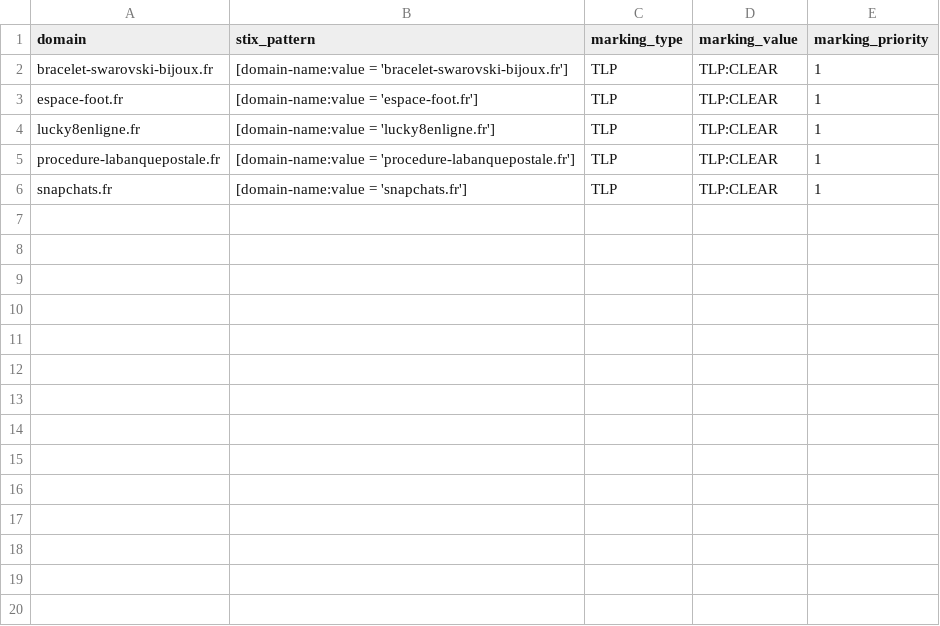
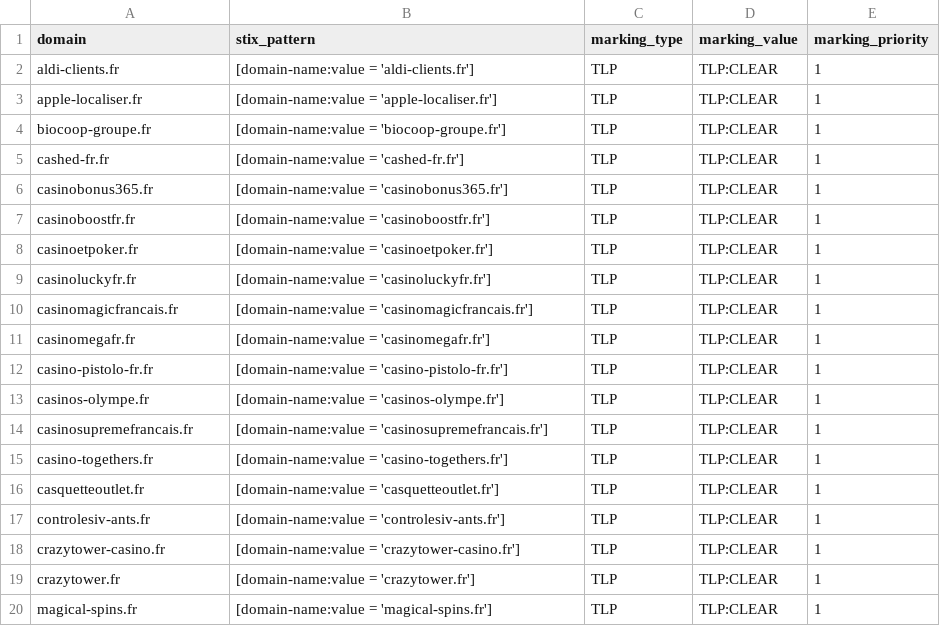
Before and after one commit to DreadFog/red_flag_domains_csv_feed_opencti, a CSV file: daily_domains.csv, drawn as a sheet; only a part is shown; the diff covers the shown part only.

```diff
--- a/daily_domains.csv
+++ b/daily_domains.csv
@@ -1,6 +1,20 @@
 domain,stix_pattern,marking_type,marking_value,marking_priority
-bracelet-swarovski-bijoux.fr,[domain-name:value = 'bracelet-swarovski-bijoux.fr'],TLP,TLP:CLEAR,1
-espace-foot.fr,[domain-name:value = 'espace-foot.fr'],TLP,TLP:CLEAR,1
-lucky8enligne.fr,[domain-name:value = 'lucky8enligne.fr'],TLP,TLP:CLEAR,1
-procedure-labanquepostale.fr,[domain-name:value = 'procedure-labanquepostale.fr'],TLP,TLP:CLEAR,1
-snapchats.fr,[domain-name:value = 'snapchats.fr'],TLP,TLP:CLEAR,1
+aldi-clients.fr,[domain-name:value = 'aldi-clients.fr'],TLP,TLP:CLEAR,1
+apple-localiser.fr,[domain-name:value = 'apple-localiser.fr'],TLP,TLP:CLEAR,1
+biocoop-groupe.fr,[domain-name:value = 'biocoop-groupe.fr'],TLP,TLP:CLEAR,1
+cashed-fr.fr,[domain-name:value = 'cashed-fr.fr'],TLP,TLP:CLEAR,1
+casinobonus365.fr,[domain-name:value = 'casinobonus365.fr'],TLP,TLP:CLEAR,1
+casinoboostfr.fr,[domain-name:value = 'casinoboostfr.fr'],TLP,TLP:CLEAR,1
+casinoetpoker.fr,[domain-name:value = 'casinoetpoker.fr'],TLP,TLP:CLEAR,1
+casinoluckyfr.fr,[domain-name:value = 'casinoluckyfr.fr'],TLP,TLP:CLEAR,1
+casinomagicfrancais.fr,[domain-name:value = 'casinomagicfrancais.fr'],TLP,TLP:CLEAR,1
+casinomegafr.fr,[domain-name:value = 'casinomegafr.fr'],TLP,TLP:CLEAR,1
+casino-pistolo-fr.fr,[domain-name:value = 'casino-pistolo-fr.fr'],TLP,TLP:CLEAR,1
+casinos-olympe.fr,[domain-name:value = 'casinos-olympe.fr'],TLP,TLP:CLEAR,1
+casinosupremefrancais.fr,[domain-name:value = 'casinosupremefrancais.fr'],TLP,TLP:CLEAR,1
+casino-togethers.fr,[domain-name:value = 'casino-togethers.fr'],TLP,TLP:CLEAR,1
+casquetteoutlet.fr,[domain-name:value = 'casquetteoutlet.fr'],TLP,TLP:CLEAR,1
+controlesiv-ants.fr,[domain-name:value = 'controlesiv-ants.fr'],TLP,TLP:CLEAR,1
+crazytower-casino.fr,[domain-name:value = 'crazytower-casino.fr'],TLP,TLP:CLEAR,1
+crazytower.fr,[domain-name:value = 'crazytower.fr'],TLP,TLP:CLEAR,1
+magical-spins.fr,[domain-name:value = 'magical-spins.fr'],TLP,TLP:CLEAR,1
```
Also changed, not shown: 13 added rows elsewhere in this file.
